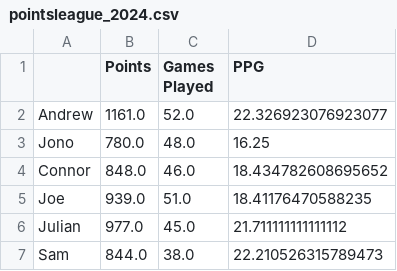
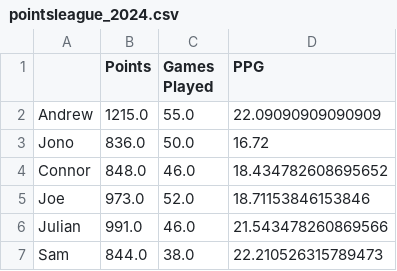
Before and after one commit to joe-seibert/nbapointsleague, a CSV file: pointsleague_2024.csv, drawn as a sheet.

```diff
--- a/pointsleague_2024.csv
+++ b/pointsleague_2024.csv
@@ -1,7 +1,7 @@
 ,Points,Games Played,PPG
-Andrew,1161.0,52.0,22.326923076923077
-Jono,780.0,48.0,16.25
+Andrew,1215.0,55.0,22.09090909090909
+Jono,836.0,50.0,16.72
 Connor,848.0,46.0,18.434782608695652
-Joe,939.0,51.0,18.41176470588235
-Julian,977.0,45.0,21.711111111111112
+Joe,973.0,52.0,18.71153846153846
+Julian,991.0,46.0,21.543478260869566
 Sam,844.0,38.0,22.210526315789473
```
Also changed, not shown: full_points_table_2024.csv.
